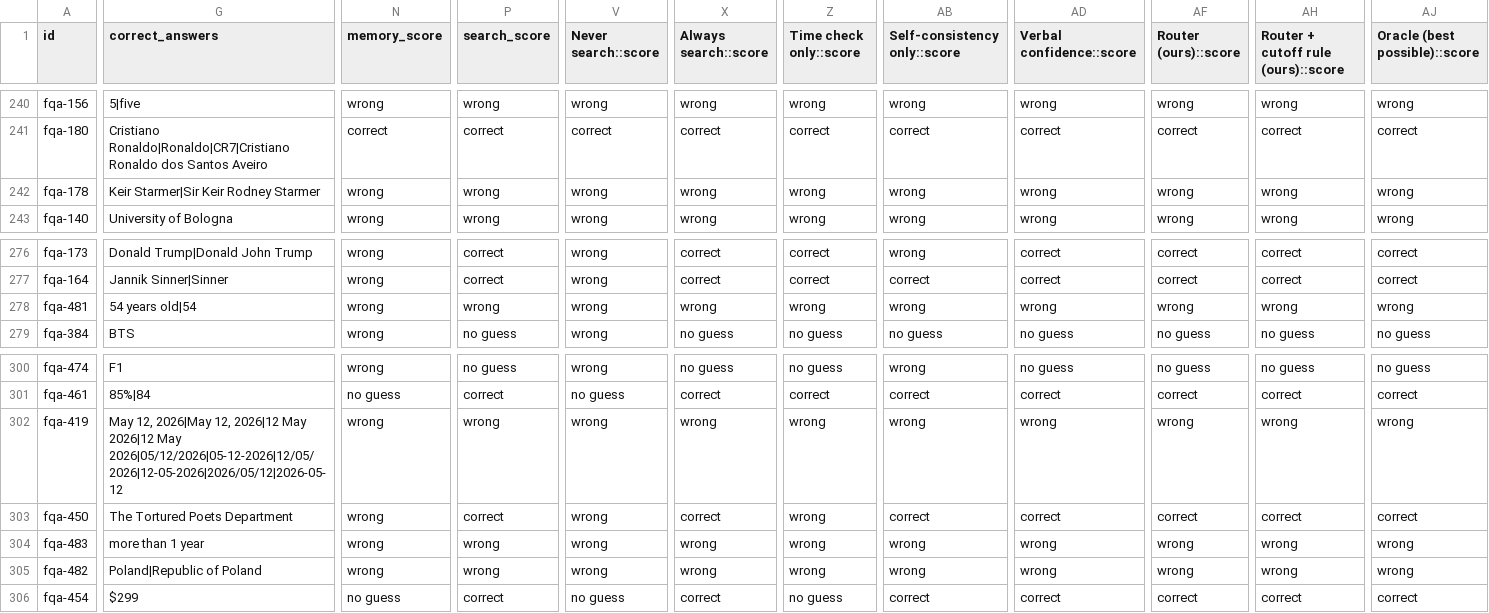
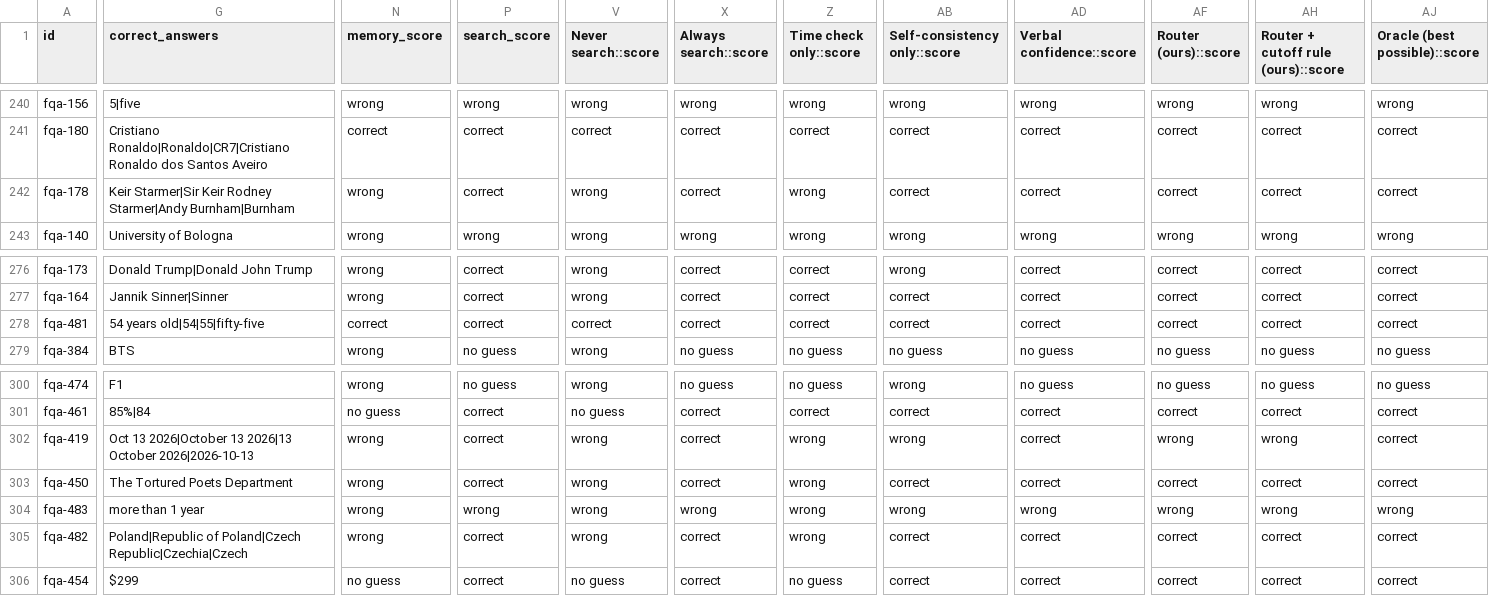
Before and after one commit to abdulkarimali0001/temporal-risk-router, a CSV file: results/experiment_answers.csv, drawn as a sheet; only a part is shown, gaps mark what is left out; the diff covers the shown part only; the diff names each change by its address in the sheet, - before the commit and + after, or states it on an @@ line.

```diff
--- a/results/experiment_answers.csv
+++ b/results/experiment_answers.csv
-G242 (correct_answers): …Keir Rodney Starmer
+G242 (correct_answers): …Keir Rodney Starmer|Andy Burnham|Burnham
-P242 (search_score): wrong
+P242 (search_score): correct
-X242 (Always search::score): wrong
+X242 (Always search::score): correct
-AB242 (Self-consistency only::score): wrong
+AB242 (Self-consistency only::score): correct
-AD242 (Verbal confidence::score): wrong
+AD242 (Verbal confidence::score): correct
-AF242 (Router (ours)::score): wrong
+AF242 (Router (ours)::score): correct
-AH242: wrong
+AH242: correct
-AJ242 (Oracle (best possible)::score): wrong
+AJ242 (Oracle (best possible)::score): correct
-G278 (correct_answers): 54 years old|54
+G278 (correct_answers): 54 years old|54|55|fifty-five
-N278 (memory_score): wrong
+N278 (memory_score): correct
-P278 (search_score): wrong
+P278 (search_score): correct
-V278 (Never search::score): wrong
+V278 (Never search::score): correct
-X278 (Always search::score): wrong
+X278 (Always search::score): correct
-Z278 (Time check only::score): wrong
+Z278 (Time check only::score): correct
-AB278 (Self-consistency only::score): wrong
+AB278 (Self-consistency only::score): correct
-AD278 (Verbal confidence::score): wrong
+AD278 (Verbal confidence::score): correct
-AF278 (Router (ours)::score): wrong
+AF278 (Router (ours)::score): correct
-AH278: wrong
+AH278: correct
-AJ278 (Oracle (best possible)::score): wrong
+AJ278 (Oracle (best possible)::score): correct
-G302 (correct_answers): May 12, 2026|May 12, 2026|12 May 2026|12 May 2026|05/12/2026|05-12-2026|12/05/2026|12-05-2026|2026/05/12|2026-05-12
+G302 (correct_answers): Oct 13 2026|October 13 2026|13 October 2026|2026-10-13
-P302 (search_score): wrong
+P302 (search_score): correct
-X302 (Always search::score): wrong
+X302 (Always search::score): correct
-AD302 (Verbal confidence::score): wrong
+AD302 (Verbal confidence::score): correct
-AJ302 (Oracle (best possible)::score): wrong
+AJ302 (Oracle (best possible)::score): correct
-G305 (correct_answers): Poland|Republic of Poland
+G305 (correct_answers): Poland|Republic of Poland|Czech Republic|Czechia|Czech
-P305 (search_score): wrong
+P305 (search_score): correct
-X305 (Always search::score): wrong
+X305 (Always search::score): correct
-AB305 (Self-consistency only::score): wrong
+AB305 (Self-consistency only::score): correct
-AD305 (Verbal confidence::score): wrong
+AD305 (Verbal confidence::score): correct
-AF305 (Router (ours)::score): wrong
+AF305 (Router (ours)::score): correct
-AH305: wrong
+AH305: correct
-AJ305 (Oracle (best possible)::score): wrong
+AJ305 (Oracle (best possible)::score): correct
```
Also changed, not shown: 1 removed row and 107 edited cells elsewhere in this file, results/experiment_answers_qwen2.5-7b.csv, 30 other files.
